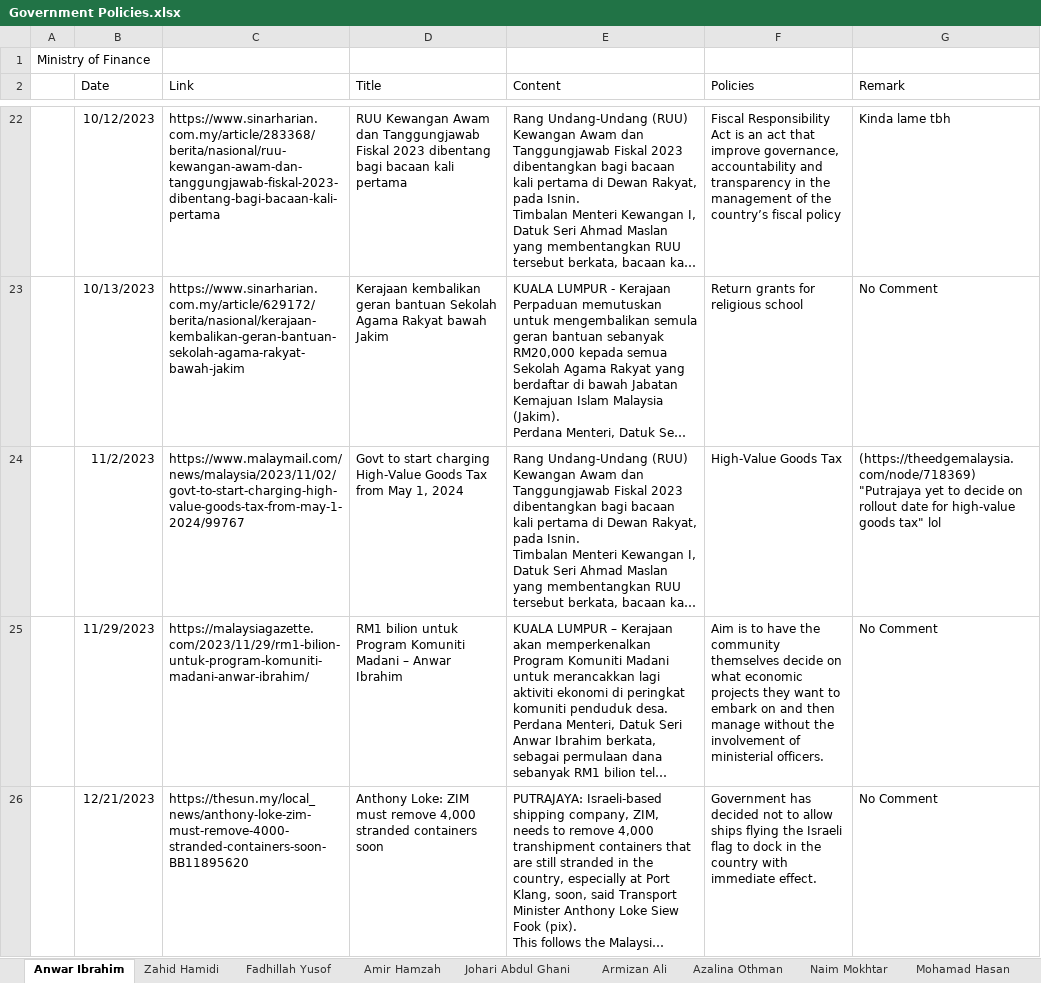
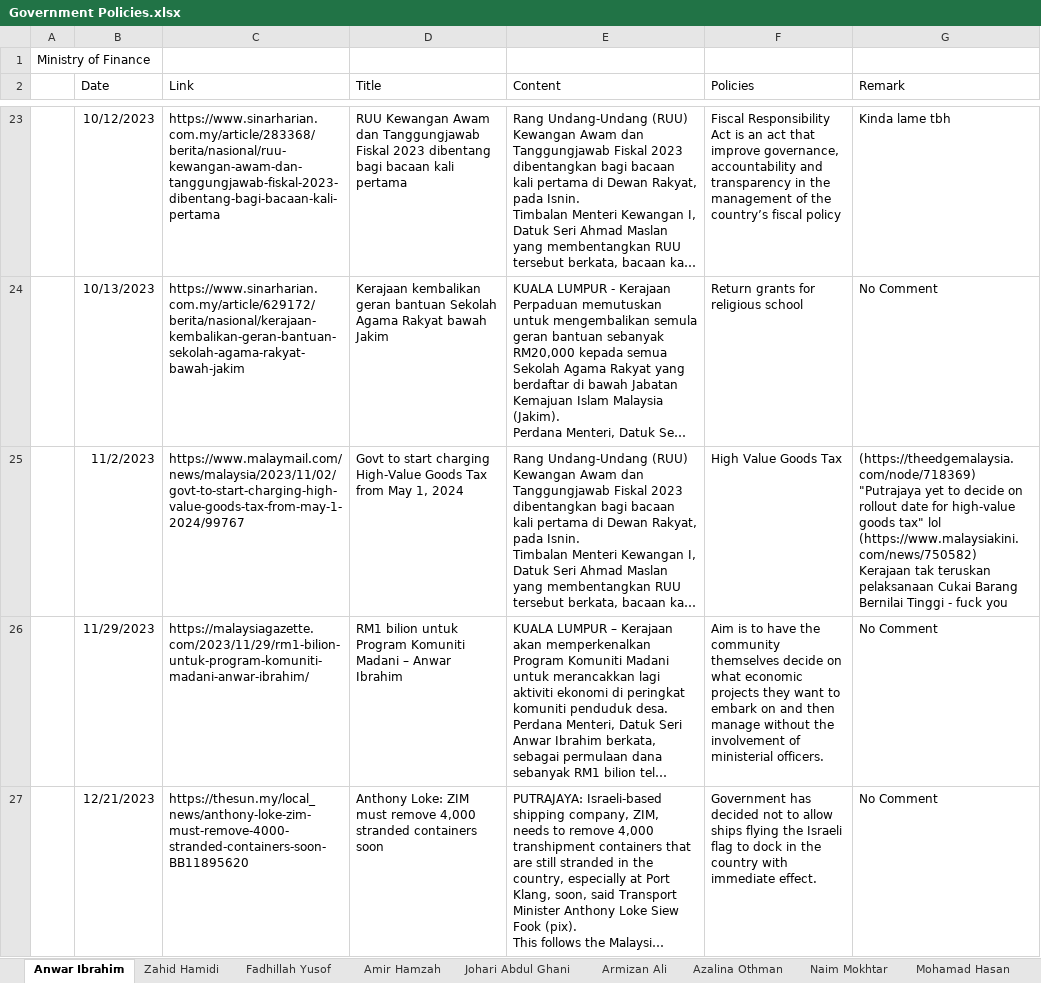
Before and after one commit to azryzdy/hobbies, an Excel workbook: Government Policies.xlsx, sheet Anwar Ibrahim, drawn as a sheet; only a part is shown, gaps mark what is left out; long unchanged cells end in …; values as stored, in another font and other column widths than the file's, no borders; addresses are those after the commit; ↵ is a line break in a cell; the diff covers the shown part only; the diff names each change by its address in the sheet, - before the commit and + after, or states it on an @@ line.

```diff
--- a/Government Policies.xlsx (sheet Anwar Ibrahim)
+++ b/Government Policies.xlsx (sheet Anwar Ibrahim)
-F25 (Policies): High-Value Goods Tax
+F25 (Policies): High Value Goods Tax
-G25 (Remark): …tax" lol
+G25 (Remark): …tax" lol ↵ (https://www.malaysiakini.com/news/750582) ↵ Kerajaan tak teruskan pelaksanaan Cukai Barang Bernilai Tinggi - fuck you
```
Also changed, not shown: 15 added rows and 1 edited cell elsewhere in this sheet, sheet Azalina Othman, sheet Amir Hamzah, sheet Fadhlina Sidek, sheet Dzulkefly Ahmad, sheet Mohamad Sabu, sheet Chang Lih Kang, 16 more sheets, Groceries.xlsx, Post GE14.xlsx, 6 other files.
